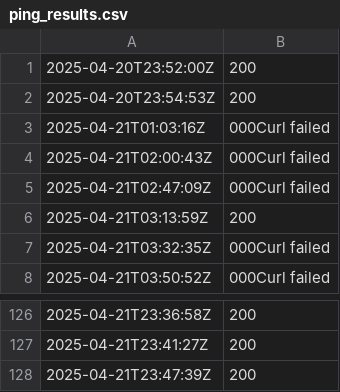
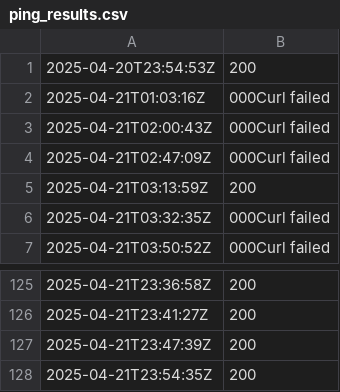
Before and after one commit to Karannkx/Kxshare, a CSV file: ping_results.csv, drawn as a sheet; only a part is shown, gaps mark what is left out.

```diff
--- a/ping_results.csv
+++ b/ping_results.csv
@@ -1,2 +1 @@
-2025-04-20T23:52:00Z,200
 2025-04-20T23:54:53Z,200
@@ -128 +127,2 @@
 2025-04-21T23:47:39Z,200
+2025-04-21T23:54:35Z,200
```
